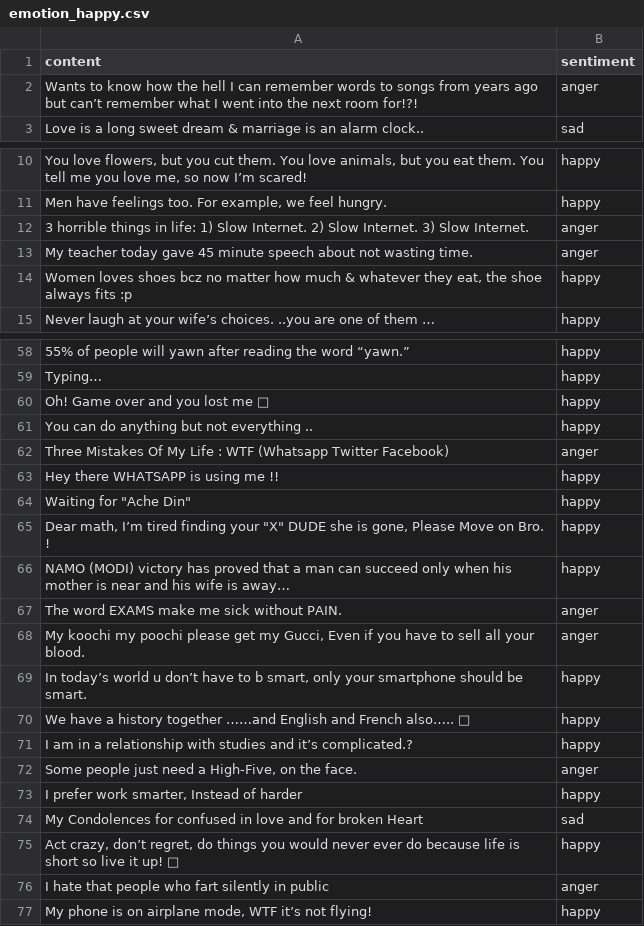
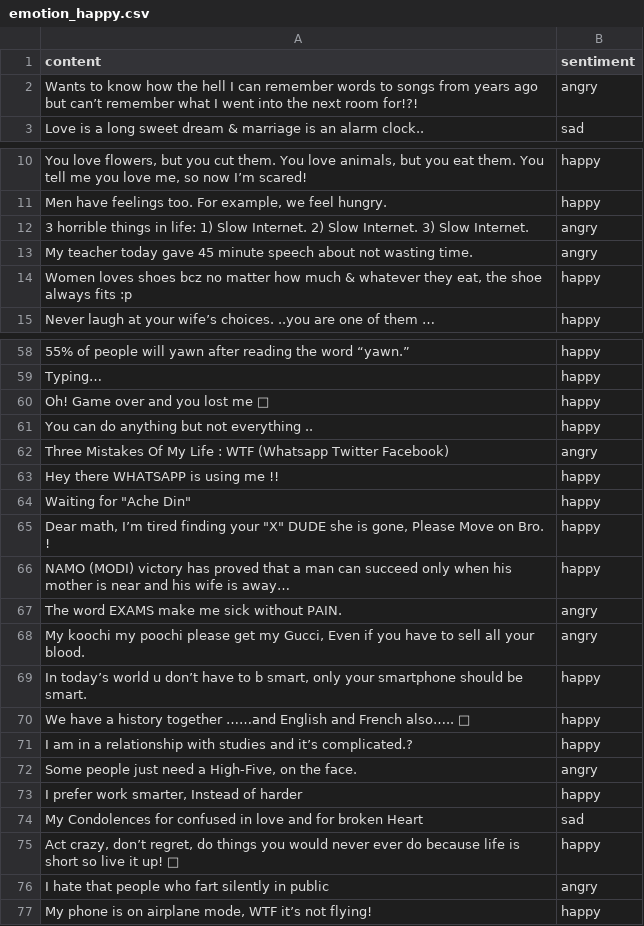
Before and after one commit to ChrisNiekler/NLP, a CSV file: emotion_happy.csv, drawn as a sheet; only a part is shown, gaps mark what is left out; the diff covers the shown part only; the diff names each change by its address in the sheet, - before the commit and + after, or states it on an @@ line.

Commit message:
replace anger with angry as sentiment

```diff
--- a/emotion_happy.csv
+++ b/emotion_happy.csv
-B2 (sentiment): anger
+B2 (sentiment): angry
-B12:B13 (sentiment): anger
+B12:B13 (sentiment): angry
-B62 (sentiment): anger
+B62 (sentiment): angry
-B67:B68 (sentiment): anger
+B67:B68 (sentiment): angry
-B72 (sentiment): anger
+B72 (sentiment): angry
-B76 (sentiment): anger
+B76 (sentiment): angry
```
Also changed, not shown: 6 edited cells elsewhere in this file.
